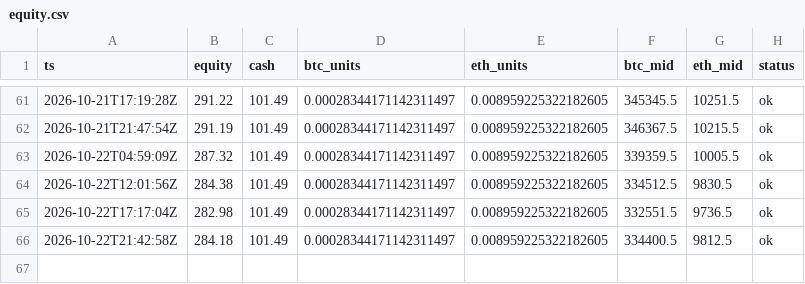
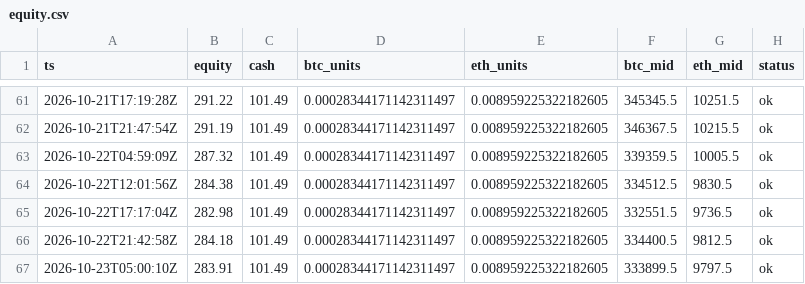
Before and after one commit to zachhowks-bit/ledger-bot, a CSV file: docs/data/equity.csv, drawn as a sheet; only a part is shown, gaps mark what is left out.

```diff
--- a/docs/data/equity.csv
+++ b/docs/data/equity.csv
@@ -66 +66,2 @@ ts,equity,cash,btc_units,eth_units,btc_mid,eth_mid,status
 2026-10-22T21:42:58Z,284.18,101.49,0.00028344171142311497,0.008959225322182605,334400.5,9812.5,ok
+2026-10-23T05:00:10Z,283.91,101.49,0.00028344171142311497,0.008959225322182605,333899.5,9797.5,ok
```
Also changed, not shown: 1 other file.
